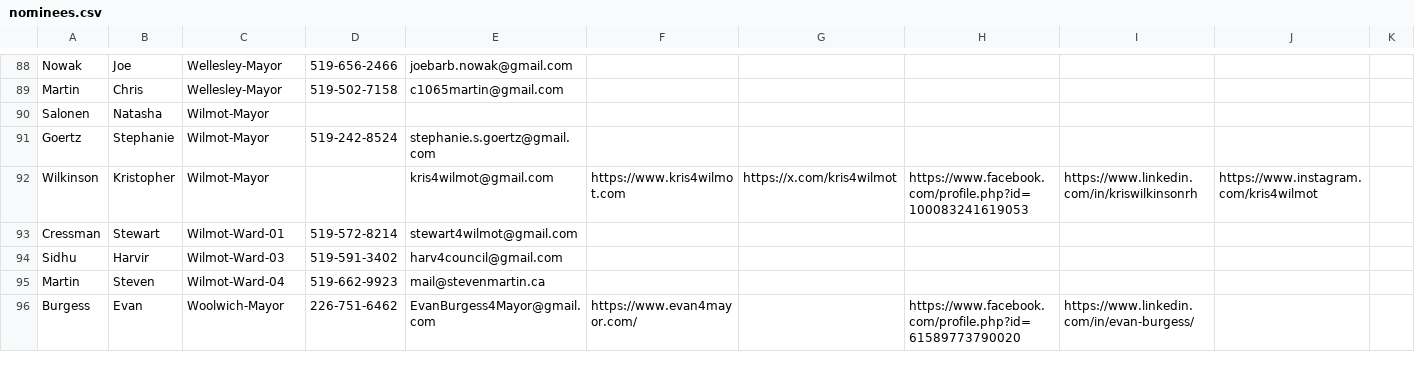
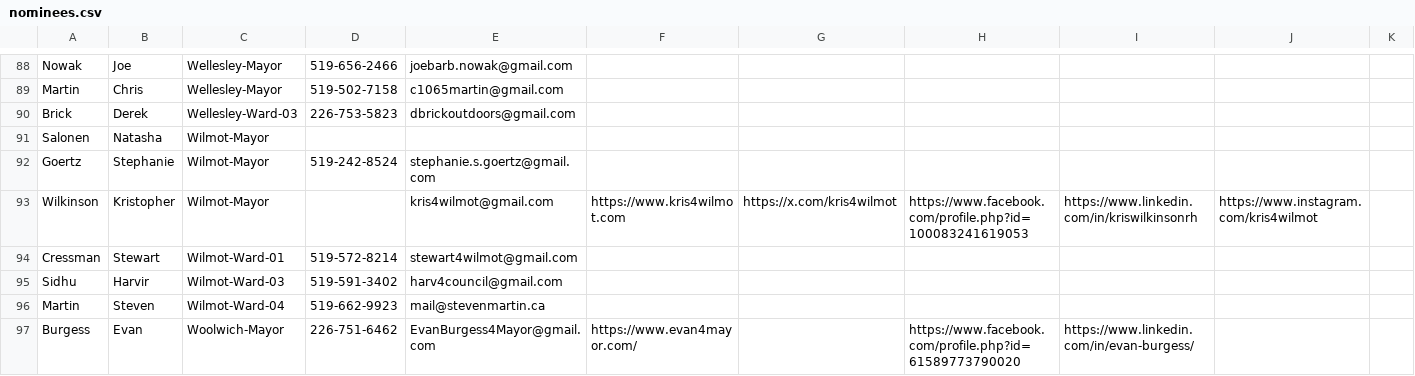
Before and after one commit to CivicTechWR/WRVotesPlaceholder, a CSV file: docs/_data/sync/nominees.csv, drawn as a sheet; only a part is shown, gaps mark what is left out; rows hold the shown columns only; the diff names each change by its address in the sheet, - before the commit and + after, or states it on an @@ line.

Commit message:
Auto-commit: updated nominees.csv from Google Docs

```diff
--- a/docs/_data/sync/nominees.csv
+++ b/docs/_data/sync/nominees.csv
+row 90: Brick | Derek | Wellesley-Ward-03 | 226-753-5823 | dbrickoutdoors@gmail.com
```
